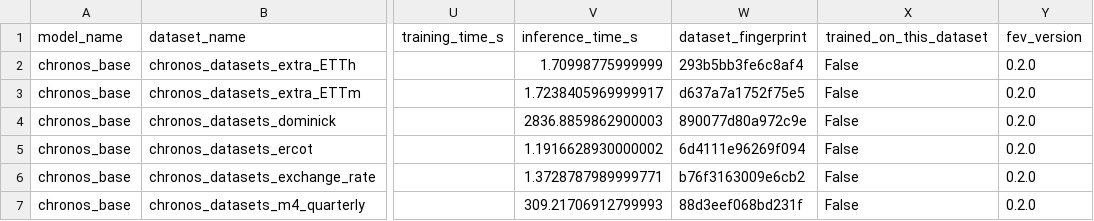
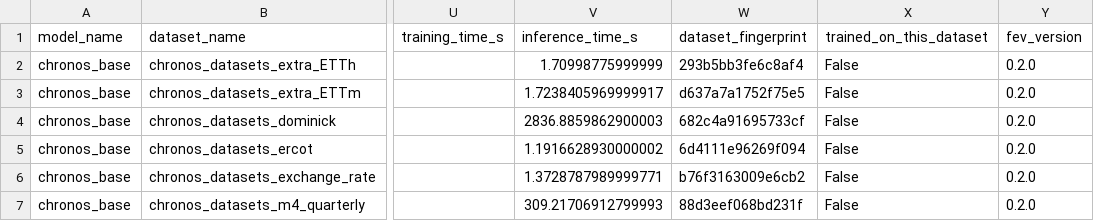
Before and after one commit to autogluon/fev, a CSV file: benchmarks/chronos_zeroshot/results/chronos_base.csv, drawn as a sheet; only a part is shown, gaps mark what is left out; the diff names each change by its address in the sheet, - before the commit and + after, or states it on an @@ line.

Commit message:
Update results for dominick dataset with the correct frequency

```diff
--- a/benchmarks/chronos_zeroshot/results/chronos_base.csv
+++ b/benchmarks/chronos_zeroshot/results/chronos_base.csv
-W4 (dataset_fingerprint): 890077d80a972c9e
+W4 (dataset_fingerprint): 682c4a91695733cf
```
Also changed, not shown: benchmarks/chronos_zeroshot/results/chronos_bolt_base.csv, benchmarks/chronos_zeroshot/results/chronos_bolt_mini.csv, 14 other files.
